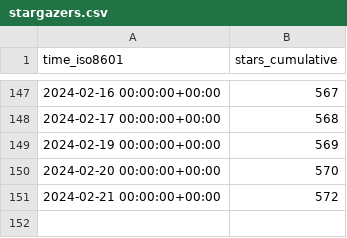
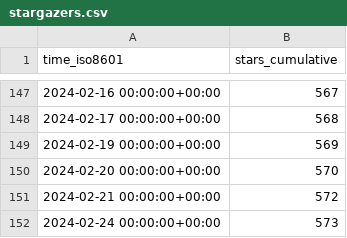
Before and after one commit to joshka/floneum, a CSV file: floneum/floneum/ghrs-data/stargazers.csv, drawn as a sheet; only a part is shown, gaps mark what is left out.

```diff
--- a/floneum/floneum/ghrs-data/stargazers.csv
+++ b/floneum/floneum/ghrs-data/stargazers.csv
@@ -151 +151,2 @@ time_iso8601,stars_cumulative
 2024-02-21 00:00:00+00:00,572
+2024-02-24 00:00:00+00:00,573
```
